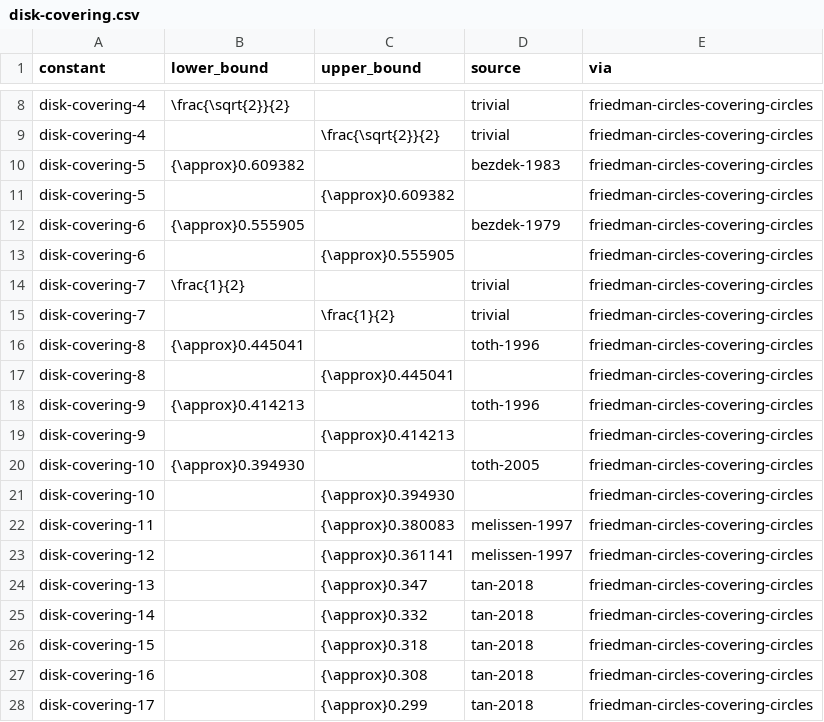
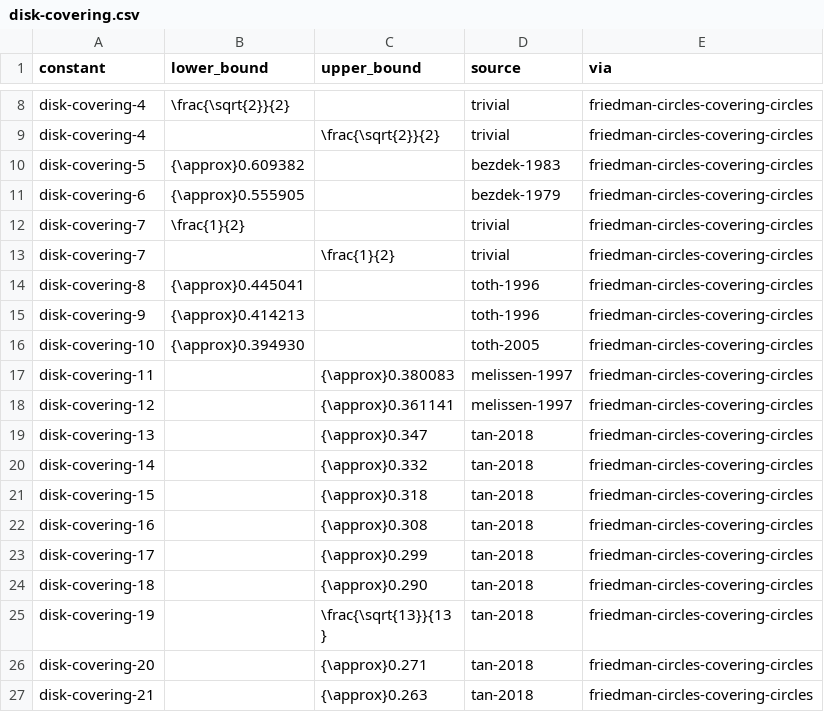
Before and after one commit to daniel-munro/leaps-in-bounds, a CSV file: literature/bounds/disk-covering.csv, drawn as a sheet; only a part is shown, gaps mark what is left out; the shorter side is filled out with more unchanged rows; the diff covers the shown part only.

```diff
--- a/literature/bounds/disk-covering.csv
+++ b/literature/bounds/disk-covering.csv
@@ -10,5 +10,3 @@ disk-covering-4,,\frac{\sqrt{2}}{2},trivial,friedman-circles-covering-circles
 disk-covering-5,{\approx}0.609382,,bezdek-1983,friedman-circles-covering-circles
-disk-covering-5,,{\approx}0.609382,,friedman-circles-covering-circles
 disk-covering-6,{\approx}0.555905,,bezdek-1979,friedman-circles-covering-circles
-disk-covering-6,,{\approx}0.555905,,friedman-circles-covering-circles
 disk-covering-7,\frac{1}{2},,trivial,friedman-circles-covering-circles
@@ -16,7 +14,4 @@ disk-covering-7,,\frac{1}{2},trivial,friedman-circles-covering-circles
 disk-covering-8,{\approx}0.445041,,toth-1996,friedman-circles-covering-circles
-disk-covering-8,,{\approx}0.445041,,friedman-circles-covering-circles
 disk-covering-9,{\approx}0.414213,,toth-1996,friedman-circles-covering-circles
-disk-covering-9,,{\approx}0.414213,,friedman-circles-covering-circles
 disk-covering-10,{\approx}0.394930,,toth-2005,friedman-circles-covering-circles
-disk-covering-10,,{\approx}0.394930,,friedman-circles-covering-circles
 disk-covering-11,,{\approx}0.380083,melissen-1997,friedman-circles-covering-circles
```
Also changed, not shown: 15 added rows elsewhere in this file, literature/bounds/circle-in-equilateral.csv, 2 other files.
